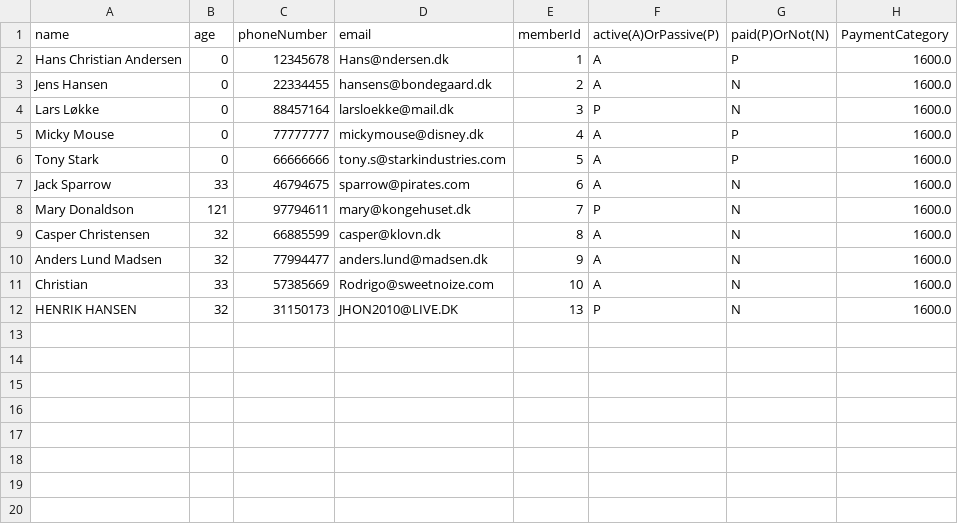
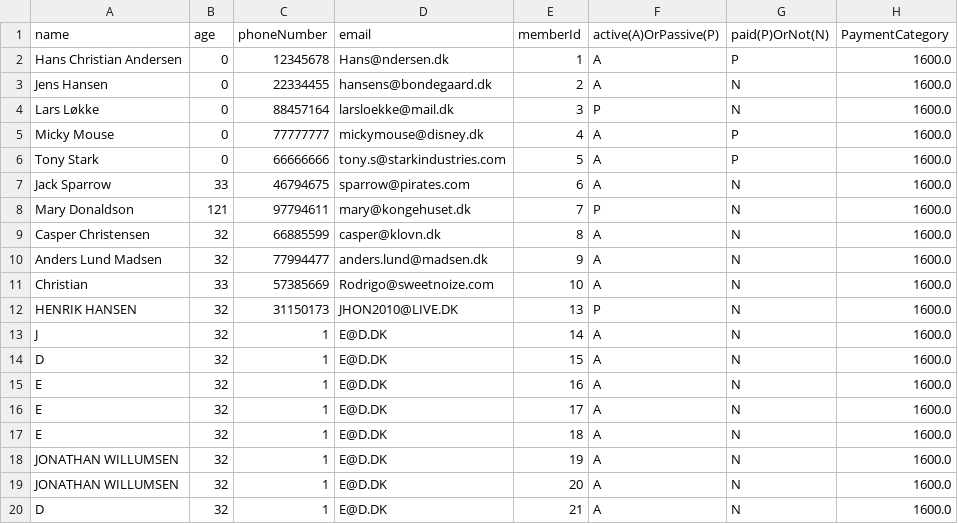
Before and after one commit to JWillumsen89/Delfinen, a CSV file: res/MemberBase.csv, drawn as a sheet; the diff names each change by its address in the sheet, - before the commit and + after, or states it on an @@ line.

```diff
--- a/res/MemberBase.csv
+++ b/res/MemberBase.csv
+row 13: J | 32 | 1 | E@D.DK | 14 | A | N | 1600.0
+row 14: D | 32 | 1 | E@D.DK | 15 | A | N | 1600.0
+row 15: E | 32 | 1 | E@D.DK | 16 | A | N | 1600.0
+row 16: E | 32 | 1 | E@D.DK | 17 | A | N | 1600.0
+row 17: E | 32 | 1 | E@D.DK | 18 | A | N | 1600.0
+row 18: JONATHAN WILLUMSEN | 32 | 1 | E@D.DK | 19 | A | N | 1600.0
+row 19: JONATHAN WILLUMSEN | 32 | 1 | E@D.DK | 20 | A | N | 1600.0
+row 20: D | 32 | 1 | E@D.DK | 21 | A | N | 1600.0
```
Also changed, not shown: 5 other files.
